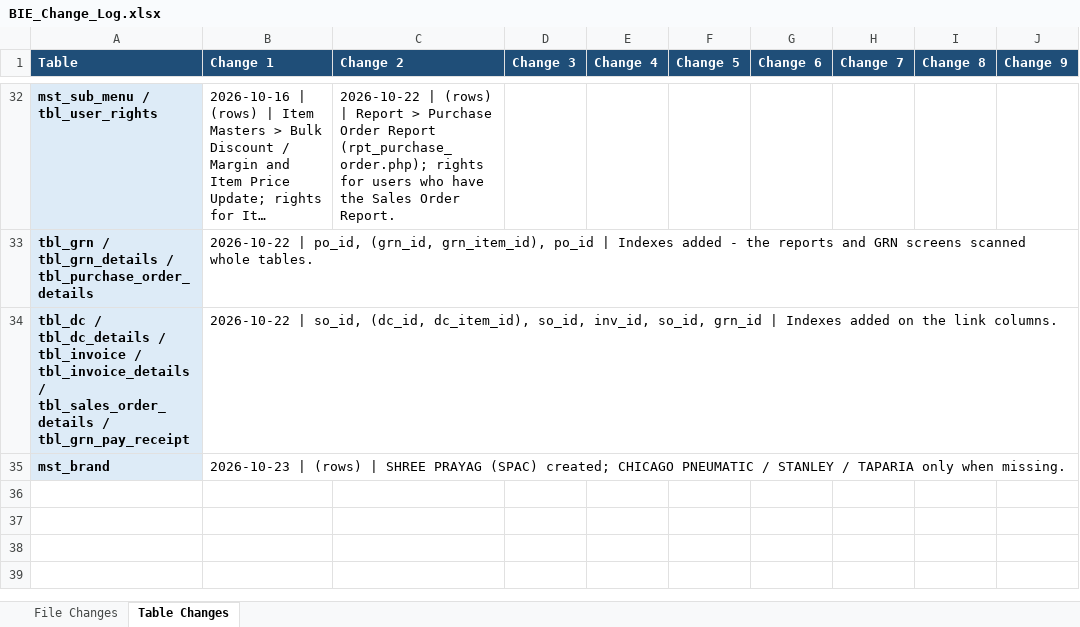
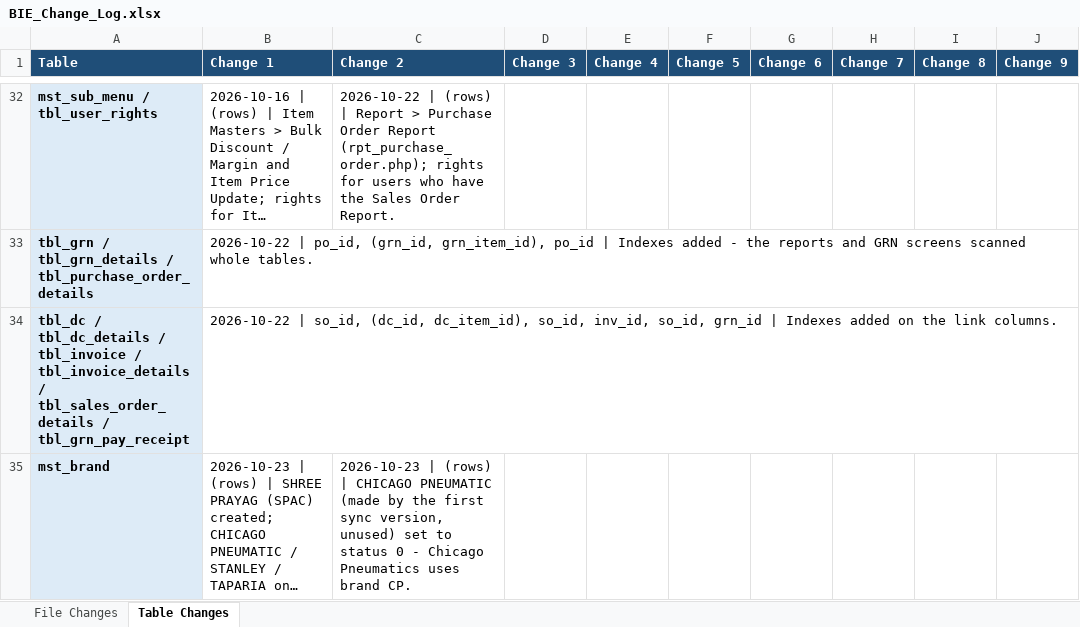
Before and after one commit to claudecollab7-alt/BIE, an Excel workbook: docs/BIE_Change_Log.xlsx, sheet Table Changes, drawn as a sheet; only a part is shown, gaps mark what is left out; long unchanged cells end in …; values as stored, in another font and other column widths than the file's, no borders; the diff names each change by its address in the sheet, - before the commit and + after, or states it on an @@ line.

```diff
--- a/docs/BIE_Change_Log.xlsx (sheet Table Changes)
+++ b/docs/BIE_Change_Log.xlsx (sheet Table Changes)
-C35 (Change 2): (empty)
+C35 (Change 2): 2026-10-23 | (rows) | CHICAGO PNEUMATIC (made by the first sync version, unused) set to status 0 - Chicago Pneumatics uses brand CP.
```
Also changed, not shown: sheet File Changes, 3 other files.
